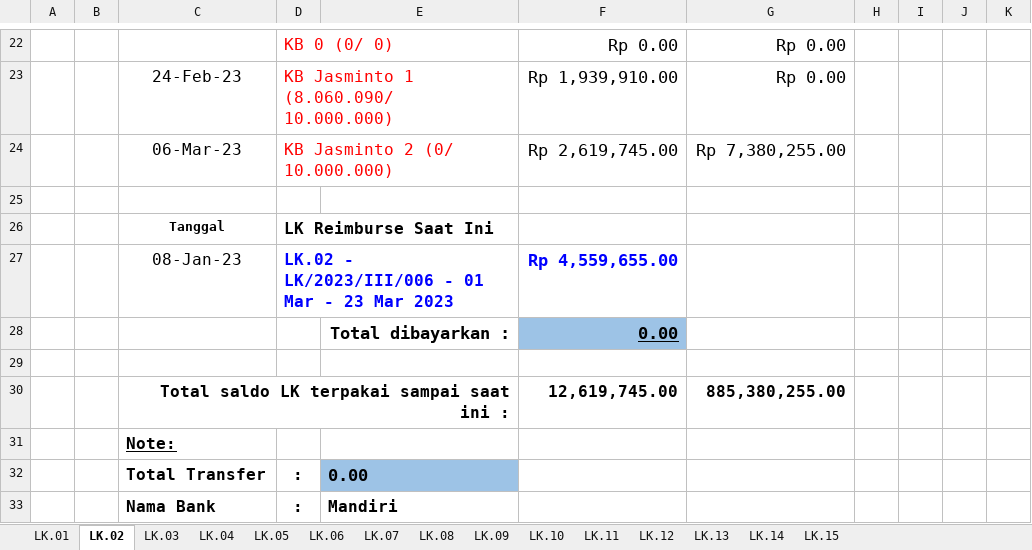
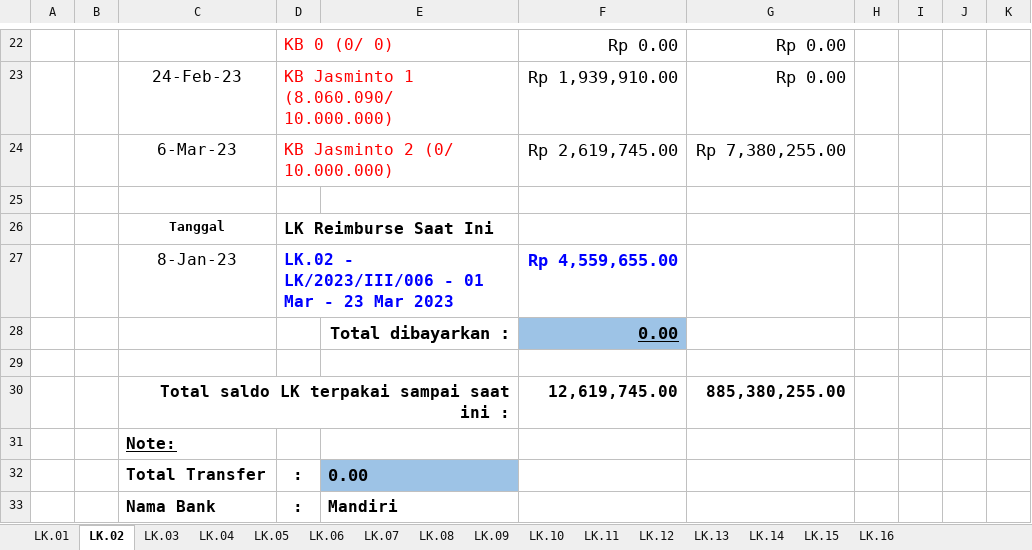
Before and after one commit to nosa24/ssi, an Excel workbook: Rekap LK/SSI-I.23.001 PCC Adaro/Rekap LK Adaro PCC (version 1).xlsx, sheet LK.02, drawn as a sheet; only a part is shown, gaps mark what is left out; values as stored, in another font and other column widths than the file's, no borders; the diff names each change by its address in the sheet, - before the commit and + after, or states it on an @@ line.

```diff
--- a/Rekap LK/SSI-I.23.001 PCC Adaro/Rekap LK Adaro PCC (version 1).xlsx (sheet LK.02)
+++ b/Rekap LK/SSI-I.23.001 PCC Adaro/Rekap LK Adaro PCC (version 1).xlsx (sheet LK.02)
+sheet tab: LK.16
-C24: 06-Mar-23
+C24: 6-Mar-23
-C27: 08-Jan-23
+C27: 8-Jan-23
```
Also changed, not shown: sheet LK.06, sheet LK.01, sheet LK.03, sheet LK.05, sheet LK.07, sheet LK.13, 1 more sheet, Laporan Kas/Adaro/Laporan Kas Adaro.xlsx, 1 other file.
